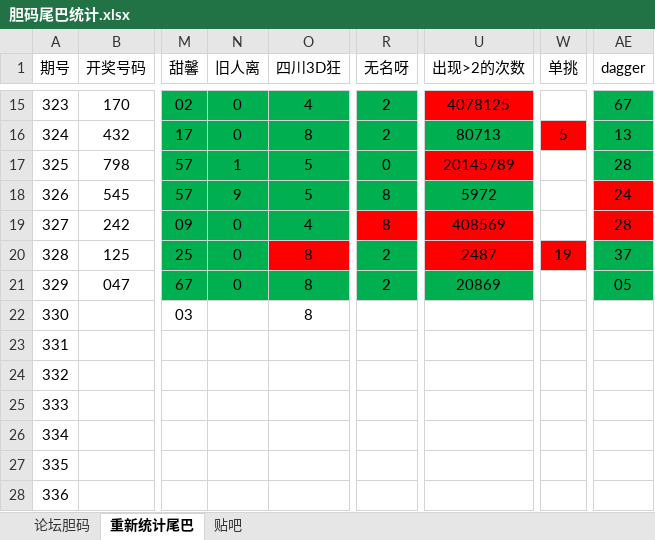
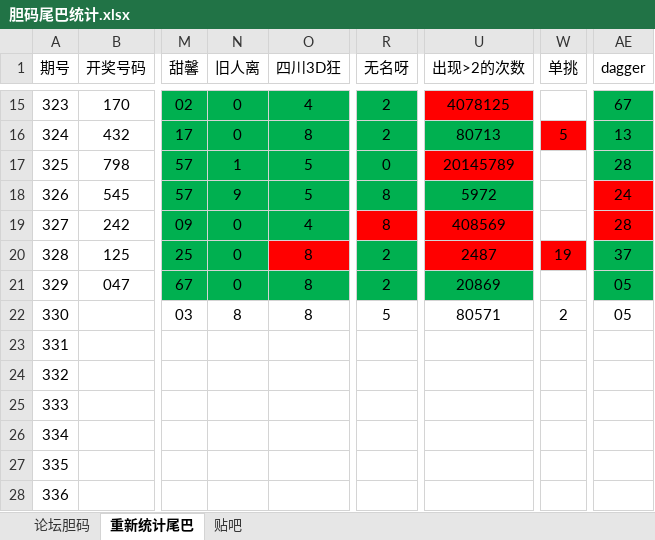
Before and after one commit to huahua495/Third3DOpenNums, an Excel workbook: src/lottery/third3d/胆码尾巴统计.xlsx, sheet 重新统计尾巴, drawn as a sheet; only a part is shown, gaps mark what is left out; values as stored, in another font and other column widths than the file's, no borders; the diff names each change by its address in the sheet, - before the commit and + after, or states it on an @@ line.

Commit message:
2019/12/10  胆码尾号统计

```diff
--- a/src/lottery/third3d/胆码尾巴统计.xlsx (sheet 重新统计尾巴)
+++ b/src/lottery/third3d/胆码尾巴统计.xlsx (sheet 重新统计尾巴)
-N22 (旧人离): (empty)
+N22 (旧人离): 8
-R22 (无名呀): (empty)
+R22 (无名呀): 5
-U22 (出现>2的次数): (empty)
+U22 (出现>2的次数): 80571
-W22 (单挑): (empty)
+W22 (单挑): 2
-AE22 (dagger): (empty)
+AE22 (dagger): 05
```
Also changed, not shown: sheet 论坛胆码, sheet 贴吧.
